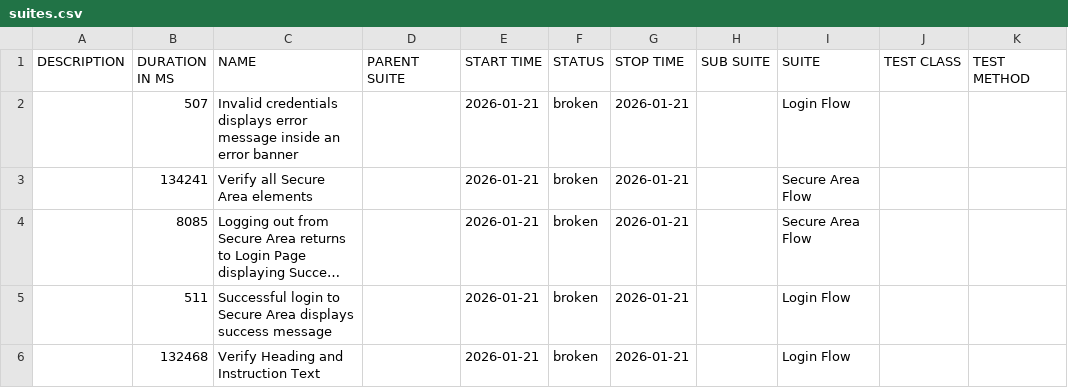
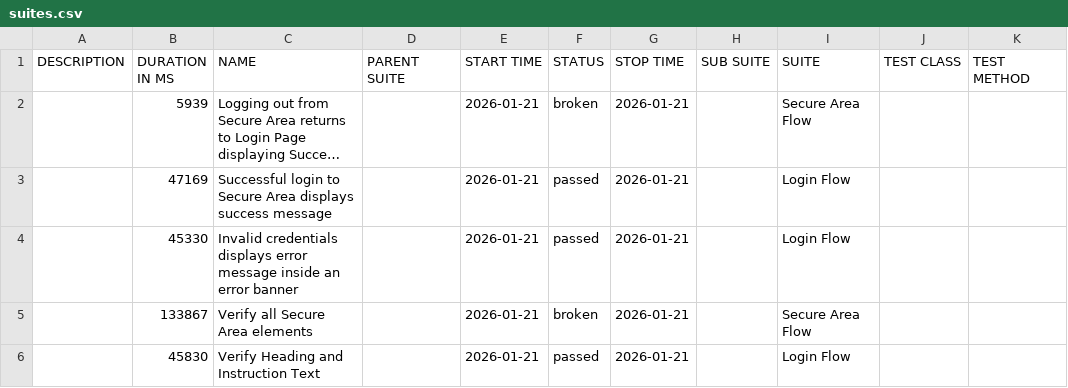
Before and after one commit to tjmaher/detox-demo, a CSV file: ios/data/suites.csv, drawn as a sheet; long unchanged cells end in …; removed rows and columns are numbered as before the commit, all else as after; the diff names each change by its address in the sheet, - before the commit and + after, or states it on an @@ line.

```diff
--- a/ios/data/suites.csv
+++ b/ios/data/suites.csv
-row 2:  | 507 | Invalid credentials displays error message inside an error banner |  | 2026-01-21 | broken | 2026-01-21 |  | Login Flow
-row 3:  | 134241 | Verify all Secure Area elements |  | 2026-01-21 | broken | 2026-01-21 |  | Secure Area Flow
-B2 (DURATION IN MS): 8085
+B2 (DURATION IN MS): 5939
-B3 (DURATION IN MS): 511
+B3 (DURATION IN MS): 47169
-F3 (STATUS): broken
+F3 (STATUS): passed
+row 4:  | 45330 | Invalid credentials displays error message inside an error banner |  | 2026-01-21 | passed | 2026-01-21 |  | Login Flow
+row 5:  | 133867 | Verify all Secure Area elements |  | 2026-01-21 | broken | 2026-01-21 |  | Secure Area Flow
-B6 (DURATION IN MS): 132468
+B6 (DURATION IN MS): 45830
-F6 (STATUS): broken
+F6 (STATUS): passed
```
Also changed, not shown: 33 other files.
